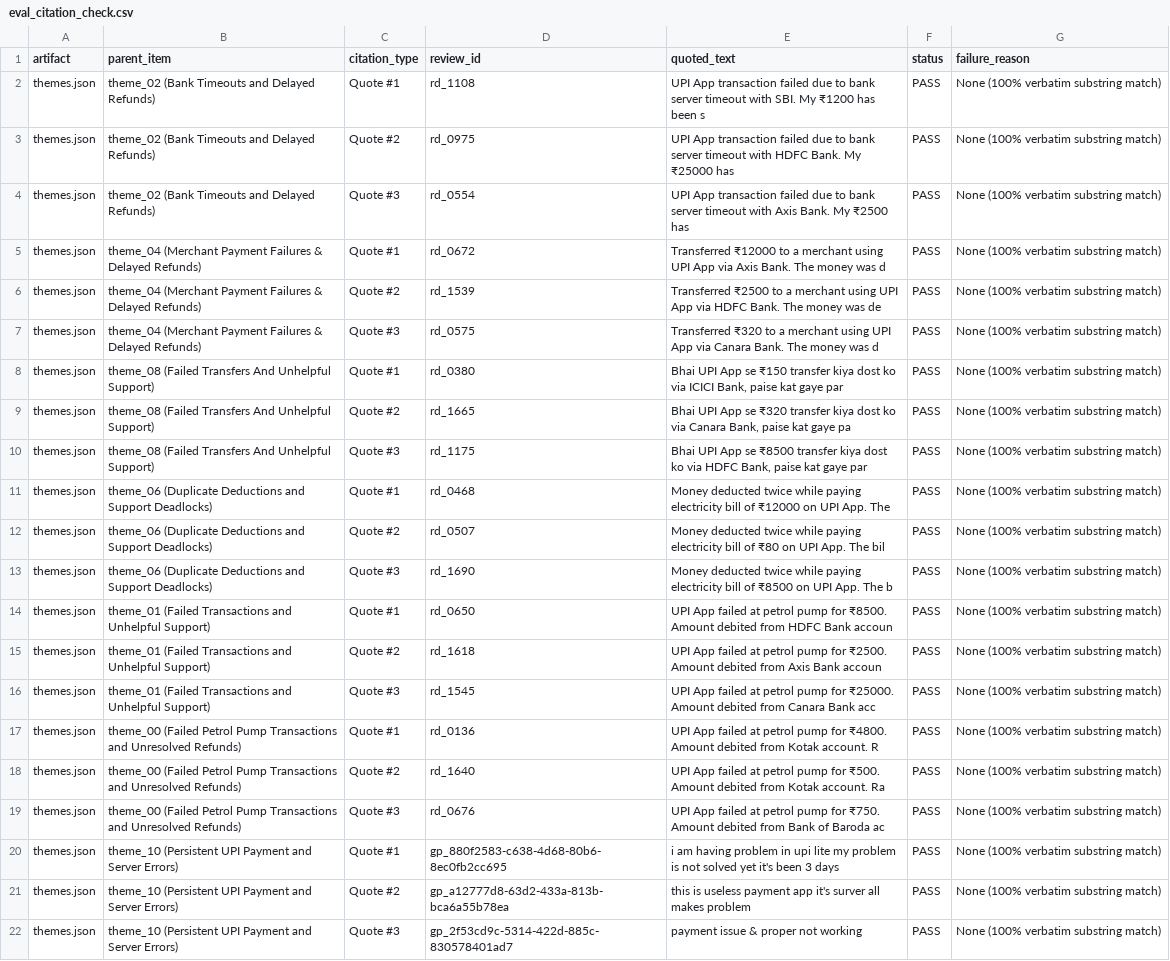
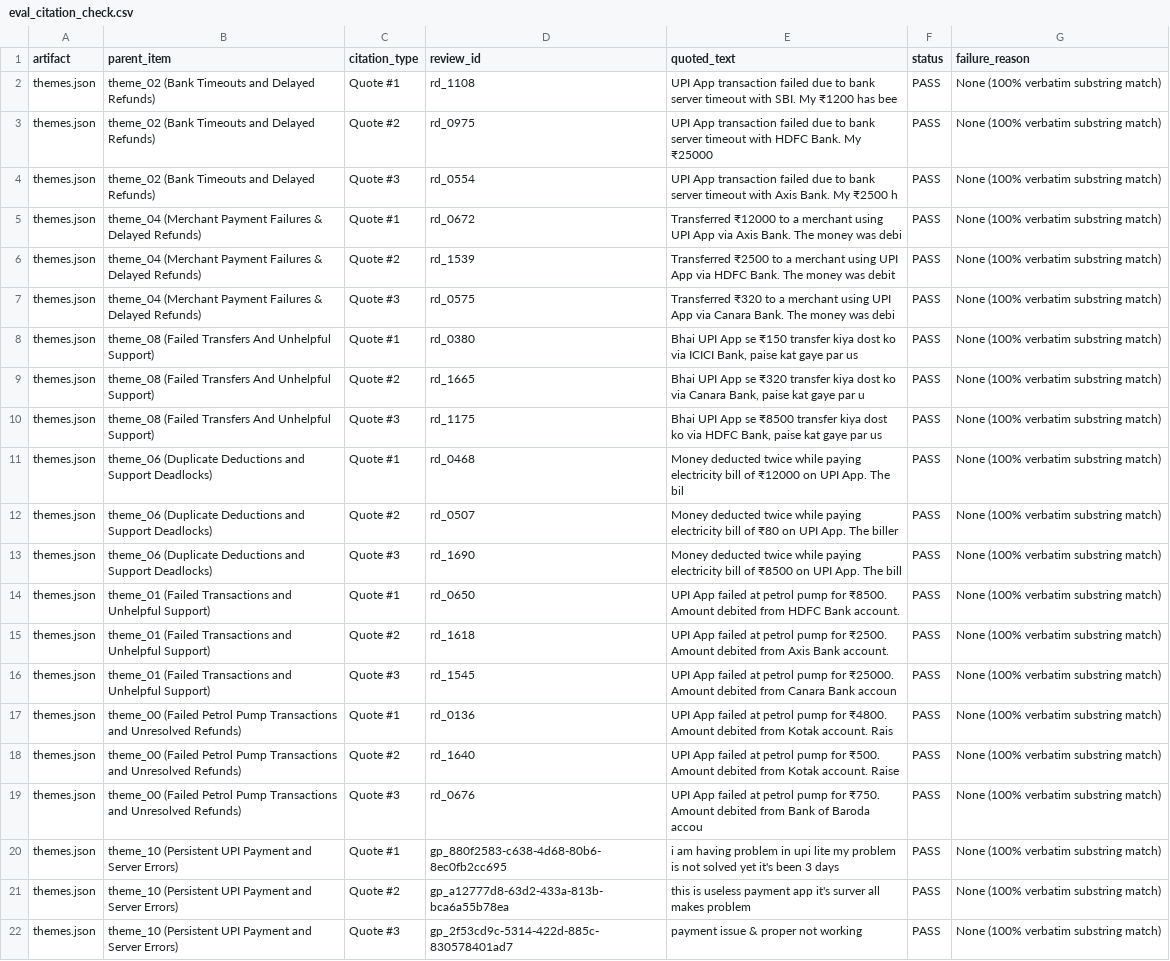
Before and after one commit to shreetejkumard/gpay-voc-copilot, a CSV file: evals/results/eval_citation_check.csv, drawn as a sheet; only a part is shown; the diff covers the shown part only; the diff names each change by its address in the sheet, - before the commit and + after, or states it on an @@ line.

```diff
--- a/evals/results/eval_citation_check.csv
+++ b/evals/results/eval_citation_check.csv
-E2 (quoted_text): …₹1200 has been s
+E2 (quoted_text): …₹1200 has bee
-E3 (quoted_text): …My ₹25000 has
+E3 (quoted_text): …My ₹25000
-E4 (quoted_text): …My ₹2500 has
+E4 (quoted_text): …My ₹2500 h
-E5 (quoted_text): …money was d
+E5 (quoted_text): …money was debi
-E6 (quoted_text): …money was de
+E6 (quoted_text): …money was debit
-E7 (quoted_text): …money was d
+E7 (quoted_text): …money was debi
-E8 (quoted_text): …gaye par
+E8 (quoted_text): …gaye par us
-E9 (quoted_text): …kat gaye pa
+E9 (quoted_text): …kat gaye par u
-E10 (quoted_text): …gaye par
+E10 (quoted_text): …gaye par us
-E11 (quoted_text): …App. The
+E11 (quoted_text): …App. The bil
-E12 (quoted_text): …App. The bil
+E12 (quoted_text): …App. The biller
-E13 (quoted_text): …App. The b
+E13 (quoted_text): …App. The bill
-E14 (quoted_text): …HDFC Bank accoun
+E14 (quoted_text): …HDFC Bank account.
-E15 (quoted_text): …Axis Bank accoun
+E15 (quoted_text): …Axis Bank account.
-E16 (quoted_text): …Canara Bank acc
+E16 (quoted_text): …Canara Bank accoun
-E17 (quoted_text): …Kotak account. R
+E17 (quoted_text): …Kotak account. Rais
-E18 (quoted_text): …Kotak account. Ra
+E18 (quoted_text): …Kotak account. Raise
-E19 (quoted_text): …of Baroda ac
+E19 (quoted_text): …of Baroda accou
```
Also changed, not shown: 14 edited cells elsewhere in this file, evals/results/eval_failure_modes.csv, 4 other files.
